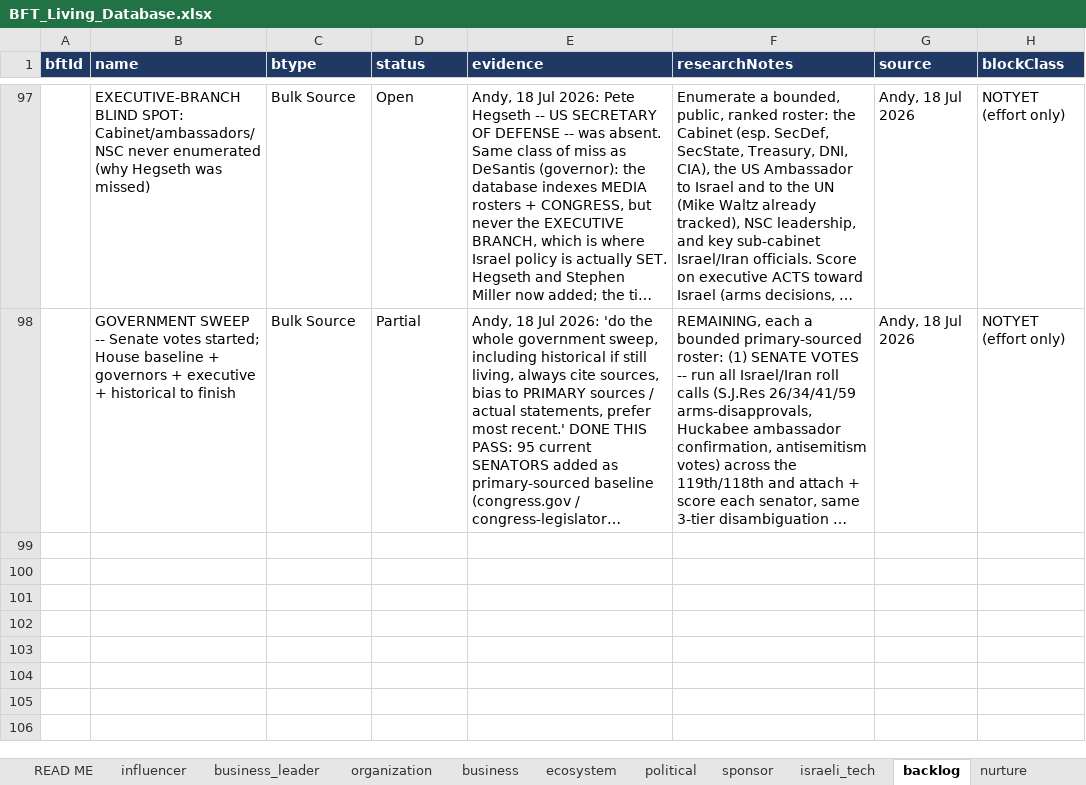
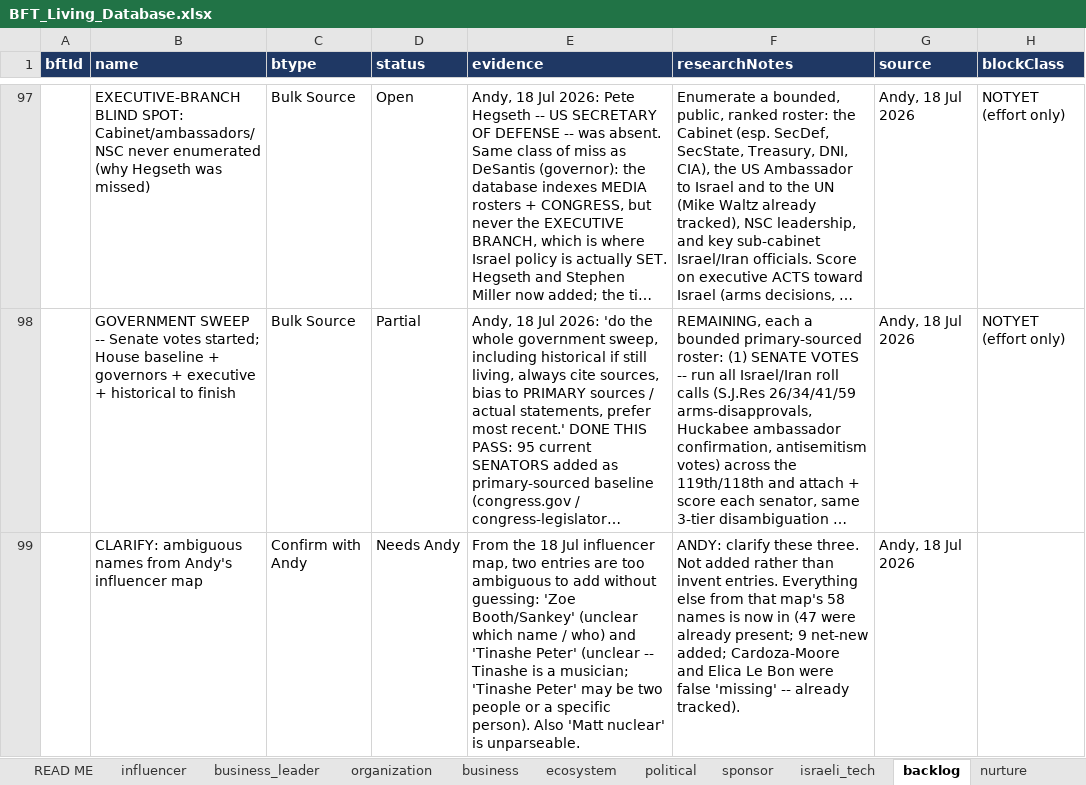
Before and after one commit to Hirshinator/bft-living-database, an Excel workbook: export/BFT_Living_Database.xlsx, sheet backlog, drawn as a sheet; only a part is shown, gaps mark what is left out; long unchanged cells end in …; values as stored, in another font and other column widths than the file's, no borders; the diff names each change by its address in the sheet, - before the commit and + after, or states it on an @@ line.

```diff
--- a/export/BFT_Living_Database.xlsx (sheet backlog)
+++ b/export/BFT_Living_Database.xlsx (sheet backlog)
+row 99:  | CLARIFY: ambiguous names from Andy's influencer map | Confirm with Andy | Needs Andy | From the 18 Jul influencer map, two entries are too ambiguous to add without guessing: 'Zoe Booth/Sankey' (unclear which name / who) and 'Tinashe Peter' (unclear -- Tinashe is a musician; 'Tinashe Peter' may be two people or a specific person). Also 'Matt nuclear' is unparseable. | ANDY: clarify these three. Not added rather than invent entries. Everything else from that map's 58 names is now in (47 were already present; 9 net-new added; Cardoza-Moore and Elica Le Bon were false 'missing' -- already tracked). | Andy, 18 Jul 2026
```
Also changed, not shown: sheet influencer, sheet READ ME, 5 other files.
